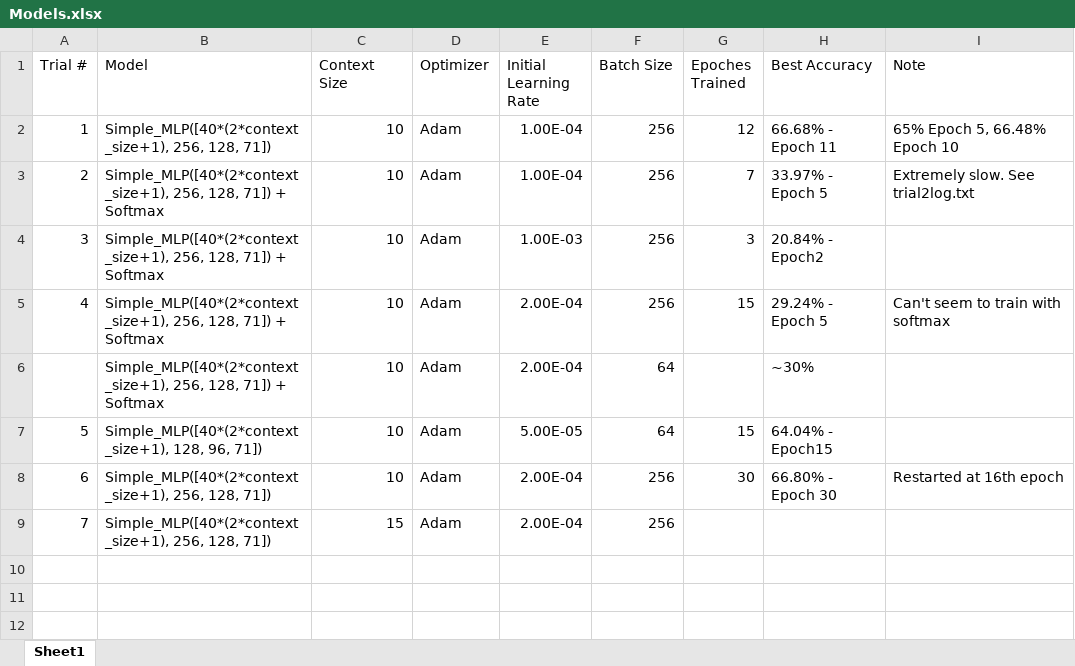
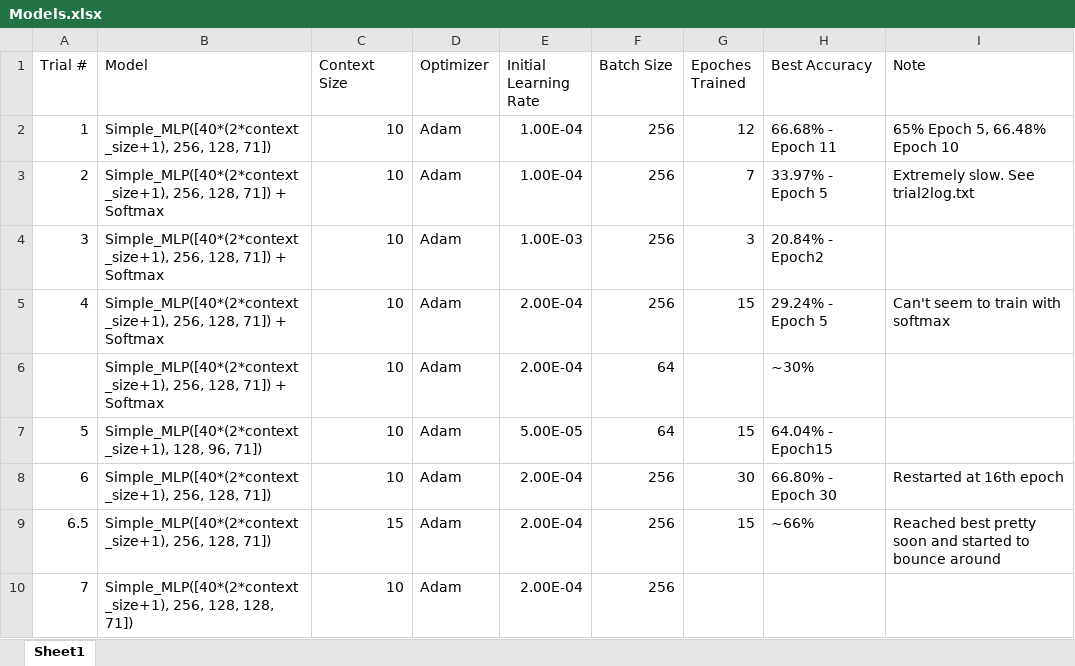
Before and after one commit to yubinhu/Frame-Level-Speech-Classification, an Excel workbook: Models.xlsx, sheet Sheet1, drawn as a sheet; values as stored, in another font and other column widths than the file's, no borders; the diff names each change by its address in the sheet, - before the commit and + after, or states it on an @@ line.

Commit message:
prepared for trial 7

```diff
--- a/Models.xlsx (sheet Sheet1)
+++ b/Models.xlsx (sheet Sheet1)
@@ column A (Trial #) renumbered in row 9 @@
-G9 (Epoches Trained): (empty)
+G9 (Epoches Trained): 15
-H9 (Best Accuracy): (empty)
+H9 (Best Accuracy): ~66%
-I9 (Note): (empty)
+I9 (Note): Reached best pretty soon and started to bounce around
+row 10: 7 | Simple_MLP([40*(2*context_size+1), 256, 128, 128, 71]) | 10 | Adam | 2.00E-04 | 256
```
Also changed, not shown: 1 other file.
